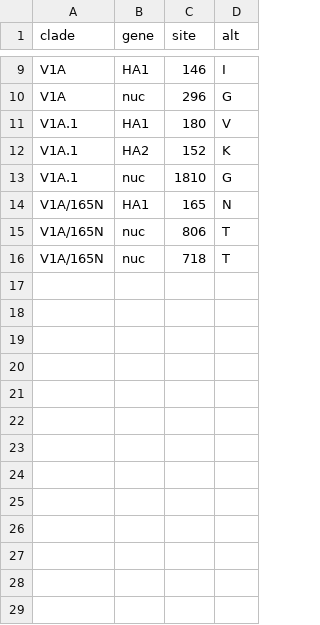
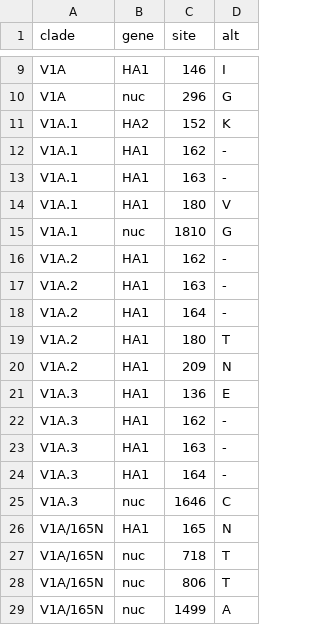
Before and after one commit to nextstrain/seasonal-flu, a TSV file: config/clades_vic_ha.tsv, drawn as a sheet; only a part is shown, gaps mark what is left out.

Commit message:
Revise H3 and Vic clade rules
For H3, this does not add any clades, it just appends extra requirements to keep the 2y and 3y builds from being mislabeled.

For Vic, this adds new clades V1A.2 and V1A.3.

```diff
--- a/config/clades_vic_ha.tsv
+++ b/config/clades_vic_ha.tsv
@@ -10,7 +10,20 @@ V1A	HA1	146	I
 V1A	nuc	296	G
+V1A.1	HA2	152	K
+V1A.1	HA1	162	-
+V1A.1	HA1	163	-
 V1A.1	HA1	180	V
-V1A.1	HA2	152	K
 V1A.1	nuc	1810	G
+V1A.2	HA1	162	-
+V1A.2	HA1	163	-
+V1A.2	HA1	164	-
+V1A.2	HA1	180	T
+V1A.2	HA1	209	N
+V1A.3	HA1	136	E
+V1A.3	HA1	162	-
+V1A.3	HA1	163	-
+V1A.3	HA1	164	-
+V1A.3	nuc	1646	C
 V1A/165N	HA1	165	N
+V1A/165N	nuc	718	T
 V1A/165N	nuc	806	T
-V1A/165N	nuc	718	T
+V1A/165N	nuc	1499	A
```
Also changed, not shown: config/clades_h3n2_ha.tsv.
